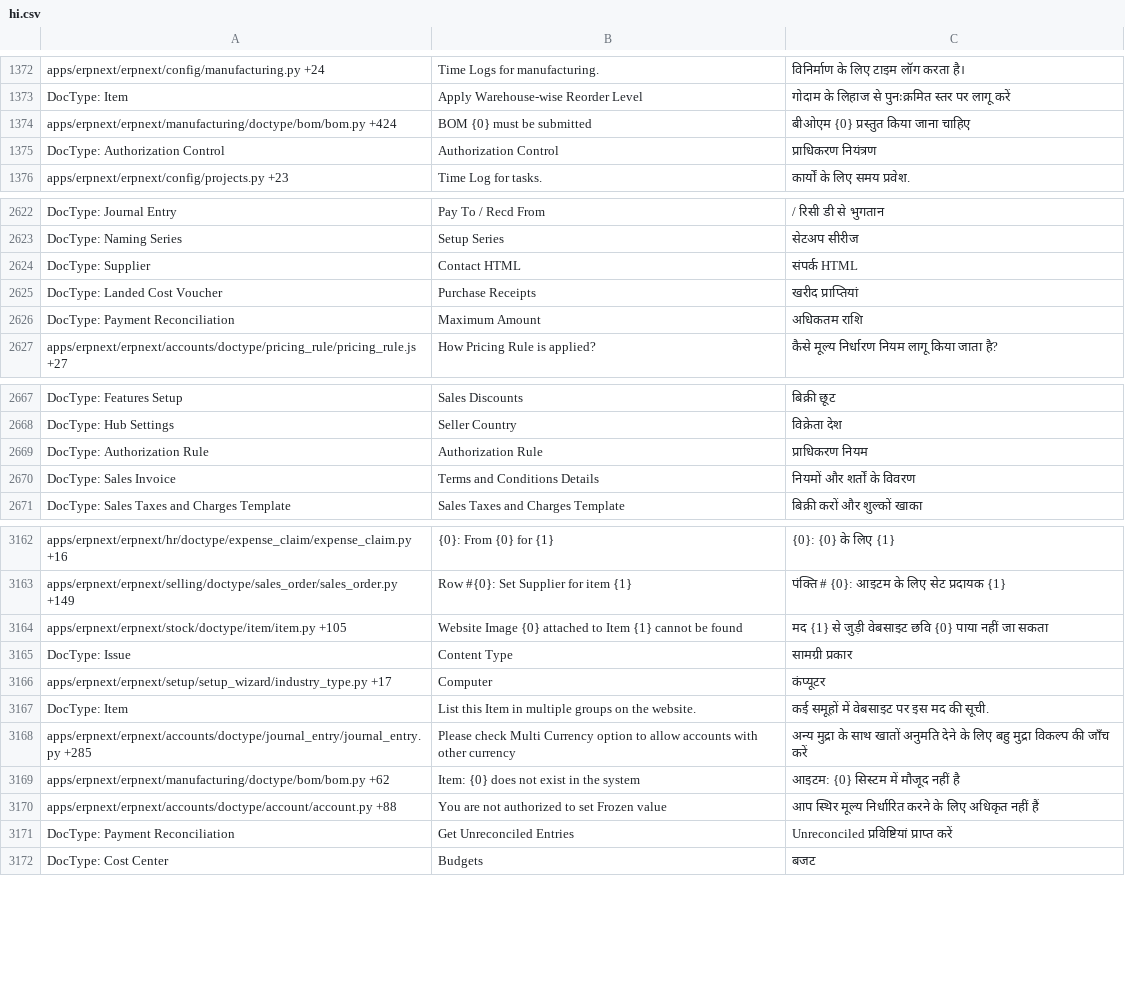
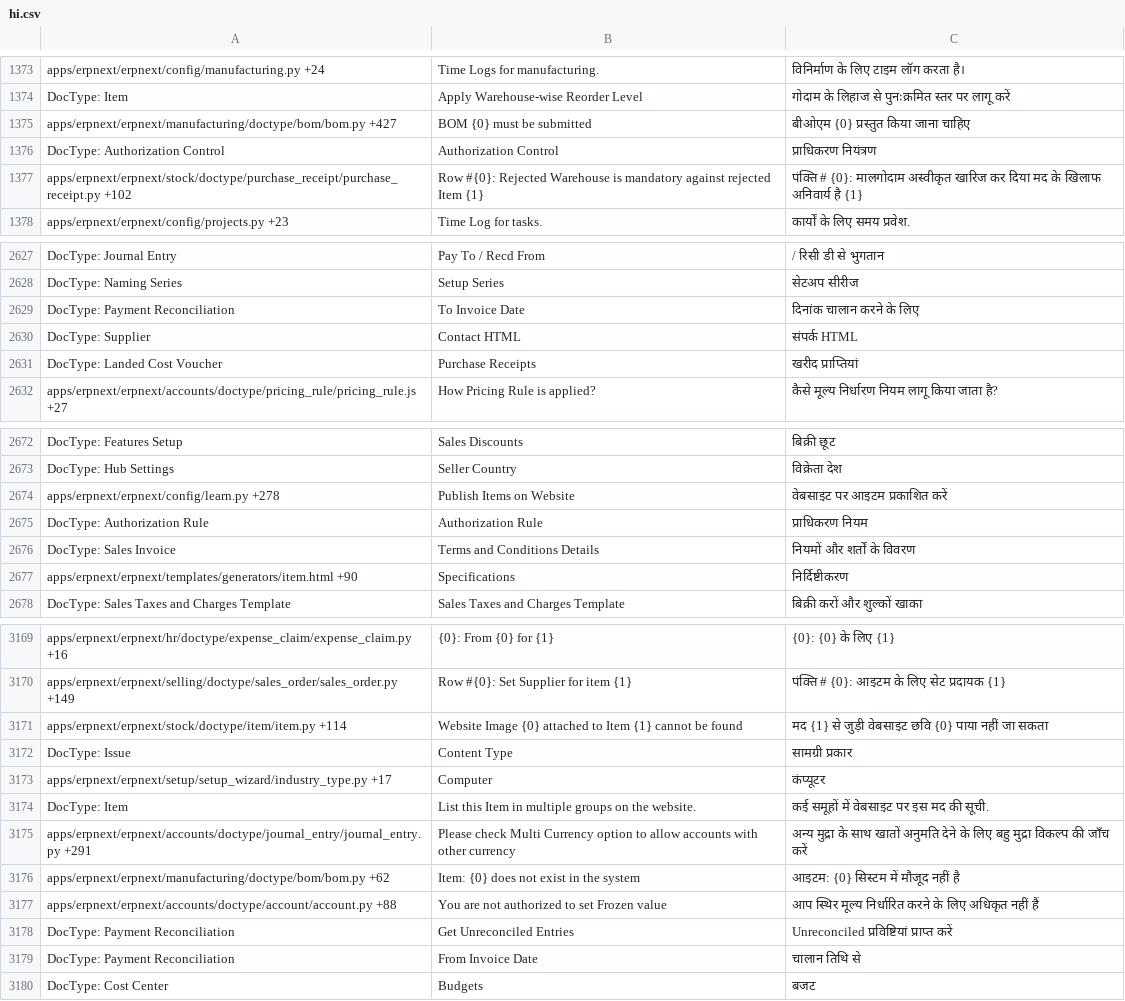
Before and after one commit to techyst-net/nexyst, a CSV file: erpnext/translations/hi.csv, drawn as a sheet; only a part is shown, gaps mark what is left out; the diff covers the shown part only.

```diff
--- a/erpnext/translations/hi.csv
+++ b/erpnext/translations/hi.csv
@@ -1426,4 +1427,5 @@ apps/erpnext/erpnext/config/manufacturing.py +24,Time Logs for manufacturing.,
 DocType: Item,Apply Warehouse-wise Reorder Level,गोदाम के लिहाज से पुनःक्रमित स्तर पर लागू करें
-apps/erpnext/erpnext/manufacturing/doctype/bom/bom.py +424,BOM {0} must be submitted,बीओएम {0} प्रस्तुत किया जाना चाहिए
+apps/erpnext/erpnext/manufacturing/doctype/bom/bom.py +427,BOM {0} must be submitted,बीओएम {0} प्रस्तुत किया जाना चाहिए
 DocType: Authorization Control,Authorization Control,प्राधिकरण नियंत्रण
+apps/erpnext/erpnext/stock/doctype/purchase_receipt/purchase_receipt.py +102,Row #{0}: Rejected Warehouse is mandatory against rejected Item {1},पंक्ति # {0}: मालगोदाम अस्वीकृत खारिज कर दिया मद के खिलाफ अनिवार्य है {1}
 apps/erpnext/erpnext/config/projects.py +23,Time Log for tasks.,कार्यों के लिए समय प्रवेश.
@@ -2751,5 +2756,5 @@ DocType: Journal Entry,Pay To / Recd From,/ रिसी डी से भुग
 DocType: Naming Series,Setup Series,सेटअप सीरीज
+DocType: Payment Reconciliation,To Invoice Date,दिनांक चालान करने के लिए
 DocType: Supplier,Contact HTML,संपर्क HTML
 DocType: Landed Cost Voucher,Purchase Receipts,खरीद प्राप्तियां
-DocType: Payment Reconciliation,Maximum Amount,अधिकतम राशि
 apps/erpnext/erpnext/accounts/doctype/pricing_rule/pricing_rule.js +27,How Pricing Rule is applied?,कैसे मूल्य निर्धारण नियम लागू किया जाता है?
@@ -2796,4 +2801,6 @@ DocType: Features Setup,Sales Discounts,बिक्री छूट
 DocType: Hub Settings,Seller Country,विक्रेता देश
+apps/erpnext/erpnext/config/learn.py +278,Publish Items on Website,वेबसाइट पर आइटम प्रकाशित करें
 DocType: Authorization Rule,Authorization Rule,प्राधिकरण नियम
 DocType: Sales Invoice,Terms and Conditions Details,नियमों और शर्तों के विवरण
+apps/erpnext/erpnext/templates/generators/item.html +90,Specifications,निर्दिष्टीकरण
 DocType: Sales Taxes and Charges Template,Sales Taxes and Charges Template,बिक्री करों और शुल्कों खाका
@@ -3321,3 +3328,3 @@ apps/erpnext/erpnext/hr/doctype/expense_claim/expense_claim.py +16,{0}: From {0}
 apps/erpnext/erpnext/selling/doctype/sales_order/sales_order.py +149,Row #{0}: Set Supplier for item {1},पंक्ति # {0}: आइटम के लिए सेट प्रदायक {1}
-apps/erpnext/erpnext/stock/doctype/item/item.py +105,Website Image {0} attached to Item {1} cannot be found,मद {1} से जुड़ी वेबसाइट छवि {0} पाया नहीं जा सकता
+apps/erpnext/erpnext/stock/doctype/item/item.py +114,Website Image {0} attached to Item {1} cannot be found,मद {1} से जुड़ी वेबसाइट छवि {0} पाया नहीं जा सकता
 DocType: Issue,Content Type,सामग्री प्रकार
@@ -3325,3 +3332,3 @@ apps/erpnext/erpnext/setup/setup_wizard/industry_type.py +17,Computer,कंप
 DocType: Item,List this Item in multiple groups on the website.,कई समूहों में वेबसाइट पर इस मद की सूची.
-apps/erpnext/erpnext/accounts/doctype/journal_entry/journal_entry.py +285,Please check Multi Currency option to allow accounts with other currency,अन्य मुद्रा के साथ खातों अनुमति देने के लिए बहु मुद्रा विकल्प की जाँच करें
+apps/erpnext/erpnext/accounts/doctype/journal_entry/journal_entry.py +291,Please check Multi Currency option to allow accounts with other currency,अन्य मुद्रा के साथ खातों अनुमति देने के लिए बहु मुद्रा विकल्प की जाँच करें
 apps/erpnext/erpnext/manufacturing/doctype/bom/bom.py +62,Item: {0} does not exist in the system,आइटम: {0} सिस्टम में मौजूद नहीं है
@@ -3329,2 +3336,3 @@ apps/erpnext/erpnext/accounts/doctype/account/account.py +88,You are not authori
 DocType: Payment Reconciliation,Get Unreconciled Entries,Unreconciled प्रविष्टियां प्राप्त करें
+DocType: Payment Reconciliation,From Invoice Date,चालान तिथि से
 DocType: Cost Center,Budgets,बजट
```
Also changed, not shown: 8 added rows, 4 removed rows and 106 edited cells elsewhere in this file, erpnext/translations/kn.csv, erpnext/translations/ml.csv, 48 other files.
